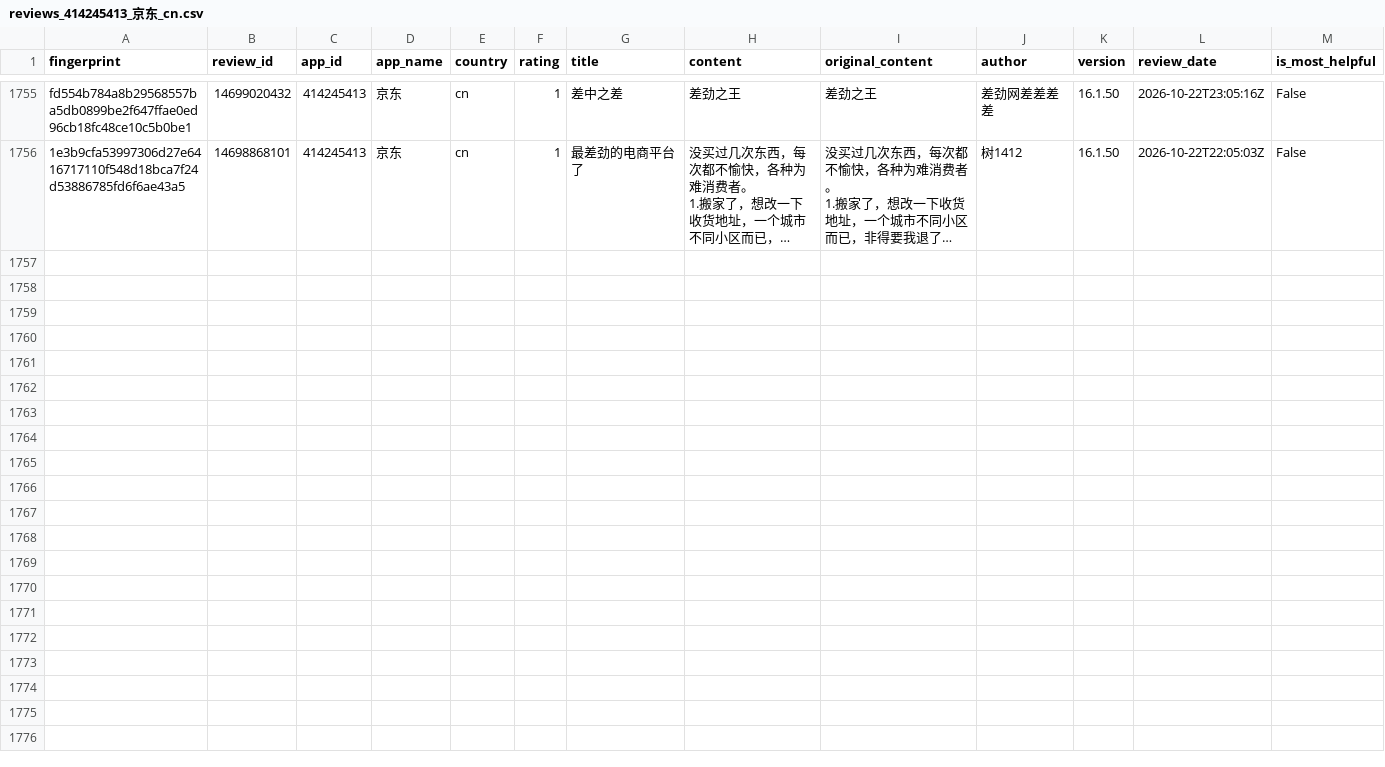
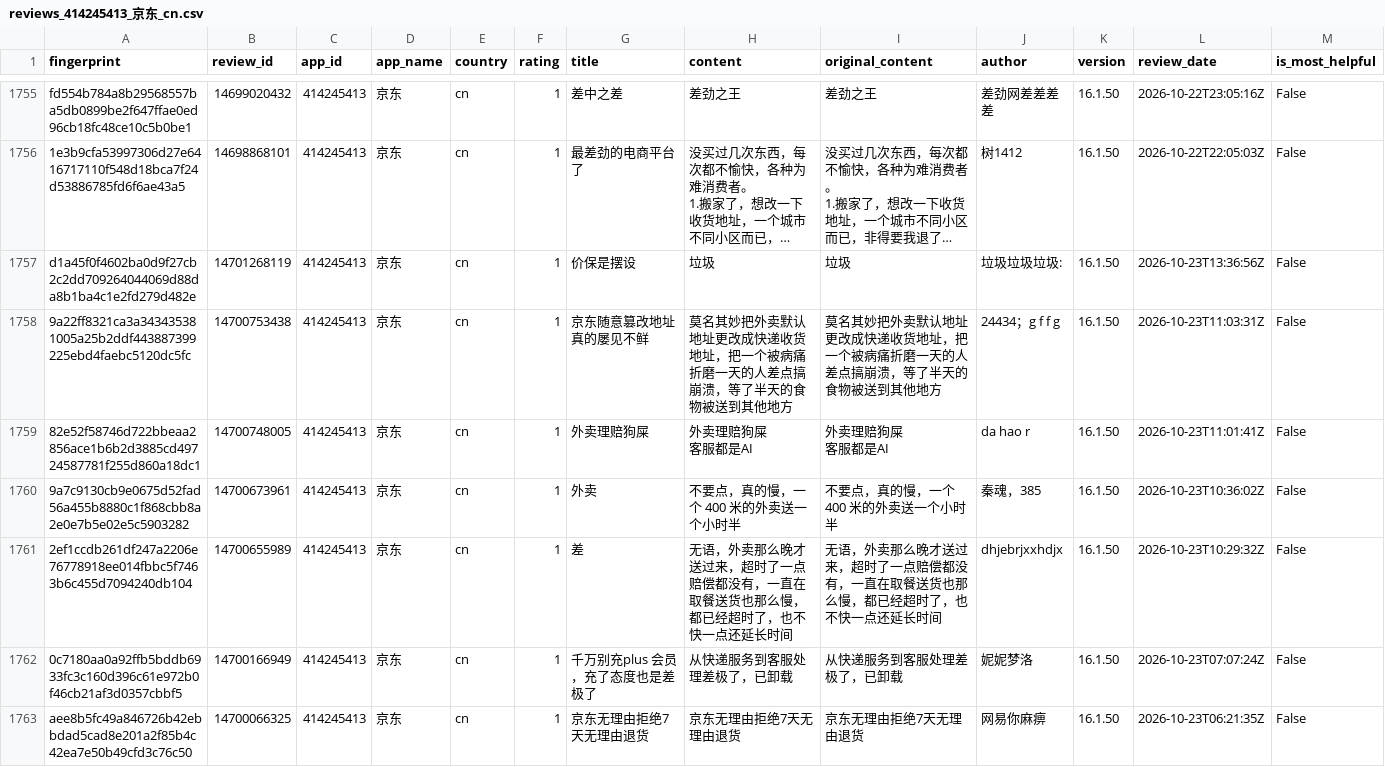
Before and after one commit to pickmiu/appstore-public-data, a CSV file: data/reviews_414245413_京东_cn.csv, drawn as a sheet; only a part is shown, gaps mark what is left out; long unchanged cells end in …; rows hold the shown columns only; ↵ is a line break in a cell; the diff names each change by its address in the sheet, - before the commit and + after, or states it on an @@ line.

```diff
--- a/data/reviews_414245413_京东_cn.csv
+++ b/data/reviews_414245413_京东_cn.csv
+row 1757: d1a45f0f4602ba0d9f27cb2c2dd709264044069d88da8b1ba4c1e2fd279d482e | 14701268119 | 414245413 | 京东 | cn | 1 | 价保是摆设 | 垃圾 | 垃圾 | 垃圾垃圾垃圾: | 16.1.50 | 2026-10-23T13:36:56Z | False
+row 1758: 9a22ff8321ca3a343435381005a25b2ddf443887399225ebd4faebc5120dc5fc | 14700753438 | 414245413 | 京东 | cn | 1 | 京东随意篡改地址真的屡见不鲜 | 莫名其妙把外卖默认地址更改成快递收货地址，把一个被病痛折磨一天的人差点搞崩溃，等了半天的食物被送到其他地方 | 莫名其妙把外卖默认地址更改成快递收货地址，把一个被病痛折磨一天的人差点搞崩溃，等了半天的食物被送到其他地方 | 24434；g f f g | 16.1.50 | 2026-10-23T11:03:31Z | False
+row 1759: 82e52f58746d722bbeaa2856ace1b6b2d3885cd49724587781f255d860a18dc1 | 14700748005 | 414245413 | 京东 | cn | 1 | 外卖理赔狗屎 | 外卖理赔狗屎 ↵ 客服都是AI | 外卖理赔狗屎 ↵ 客服都是AI | da hao r | 16.1.50 | 2026-10-23T11:01:41Z | False
+row 1760: 9a7c9130cb9e0675d52fad56a455b8880c1f868cbb8a2e0e7b5e02e5c5903282 | 14700673961 | 414245413 | 京东 | cn | 1 | 外卖 | 不要点，真的慢，一个 400 米的外卖送一个小时半 | 不要点，真的慢，一个 400 米的外卖送一个小时半 | 秦魂，385 | 16.1.50 | 2026-10-23T10:36:02Z | False
+row 1761: 2ef1ccdb261df247a2206e76778918ee014fbbc5f7463b6c455d7094240db104 | 14700655989 | 414245413 | 京东 | cn | 1 | 差 | 无语，外卖那么晚才送过来，超时了一点赔偿都没有，一直在取餐送货也那么慢，都已经超时了，也不快一点还延长时间 | 无语，外卖那么晚才送过来，超时了一点赔偿都没有，一直在取餐送货也那么慢，都已经超时了，也不快一点还延长时间 | dhjebrjxxhdjx | 16.1.50 | 2026-10-23T10:29:32Z | False
+row 1762: 0c7180aa0a92ffb5bddb6933fc3c160d396c61e972b0f46cb21af3d0357cbbf5 | 14700166949 | 414245413 | 京东 | cn | 1 | 千万别充plus 会员，充了态度也是差极了 | 从快递服务到客服处理差极了，已卸载 | 从快递服务到客服处理差极了，已卸载 | 妮妮梦洛 | 16.1.50 | 2026-10-23T07:07:24Z | False
+row 1763: aee8b5fc49a846726b42ebbdad5cad8e201a2f85b4c42ea7e50b49cfd3c76c50 | 14700066325 | 414245413 | 京东 | cn | 1 | 京东无理由拒绝7天无理由退货 | 京东无理由拒绝7天无理由退货 | 京东无理由拒绝7天无理由退货 | 网易你麻痹 | 16.1.50 | 2026-10-23T06:21:35Z | False
```
Also changed, not shown: data/reviews_335187483_Amazon_gb.csv, data/reviews_6472232952_Koupon_us.csv, 23 other files.
